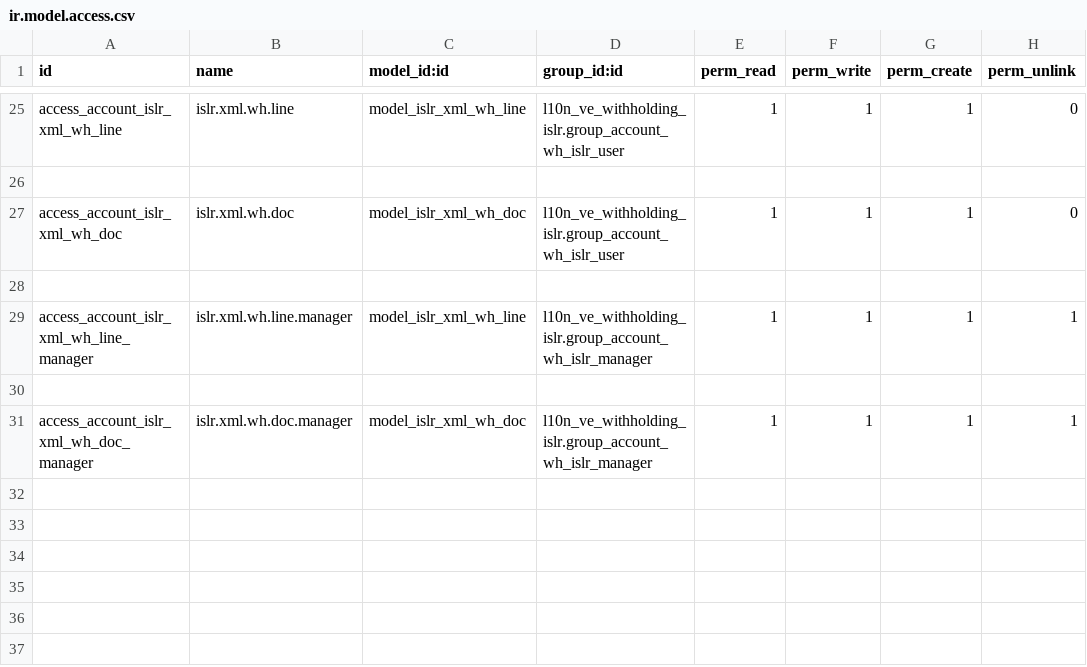
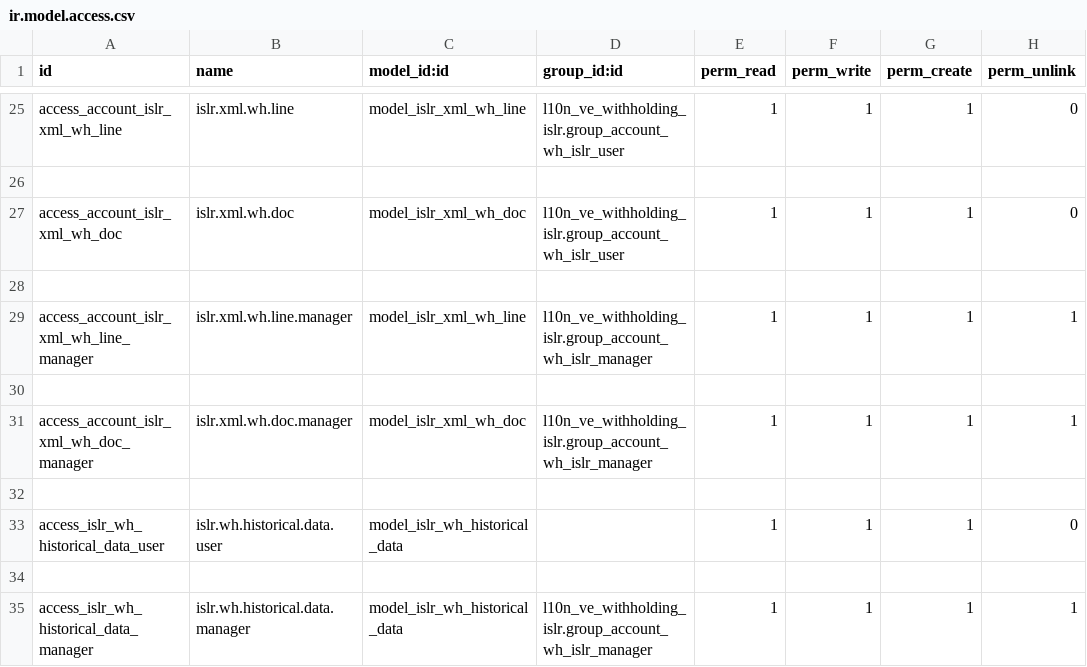
Before and after one commit to odoo-venezuela/odoo-venezuela, a CSV file: l10n_ve_withholding_islr/security/ir.model.access.csv, drawn as a sheet; only a part is shown, gaps mark what is left out; the diff names each change by its address in the sheet, - before the commit and + after, or states it on an @@ line.

Commit message:
[IMP] Adding Security Settings to islr.wh.historical.data model

```diff
--- a/l10n_ve_withholding_islr/security/ir.model.access.csv
+++ b/l10n_ve_withholding_islr/security/ir.model.access.csv
+row 32: (empty)
+row 33: access_islr_wh_historical_data_user | islr.wh.historical.data.user | model_islr_wh_historical_data |  | 1 | 1 | 1 | 0
+row 34: (empty)
+row 35: access_islr_wh_historical_data_manager | islr.wh.historical.data.manager | model_islr_wh_historical_data | l10n_ve_withholding_islr.group_account_wh_islr_manager | 1 | 1 | 1 | 1
```
